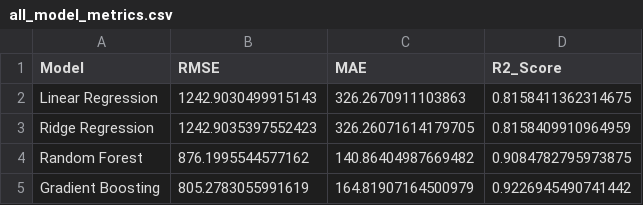
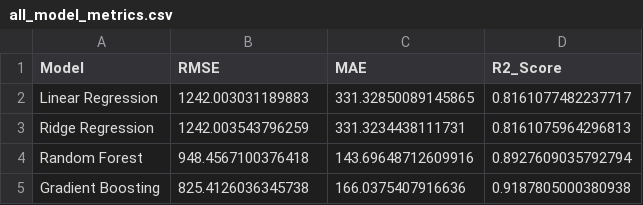
Before and after one commit to Muhammad-Ahmed-Rayyan/Electricity-Generation-Analysis, a CSV file: outputs/model_comparison/all_model_metrics.csv, drawn as a sheet.

```diff
--- a/outputs/model_comparison/all_model_metrics.csv
+++ b/outputs/model_comparison/all_model_metrics.csv
@@ -1,5 +1,5 @@
 Model,RMSE,MAE,R2_Score
-Linear Regression,1242.9030499915143,326.2670911103863,0.8158411362314675
-Ridge Regression,1242.9035397552423,326.26071614179705,0.8158409910964959
-Random Forest,876.1995544577162,140.86404987669482,0.9084782795973875
-Gradient Boosting,805.2783055991619,164.81907164500979,0.9226945490741442
+Linear Regression,1242.003031189883,331.32850089145865,0.8161077482237717
+Ridge Regression,1242.003543796259,331.3234438111731,0.8161075964296813
+Random Forest,948.4567100376418,143.69648712609916,0.8927609035792794
+Gradient Boosting,825.4126036345738,166.0375407916636,0.9187805000380938
```
Also changed, not shown: outputs/eda/summary_statistics.csv, outputs/feature_selection/correlation_with_target.csv, 18 other files.
